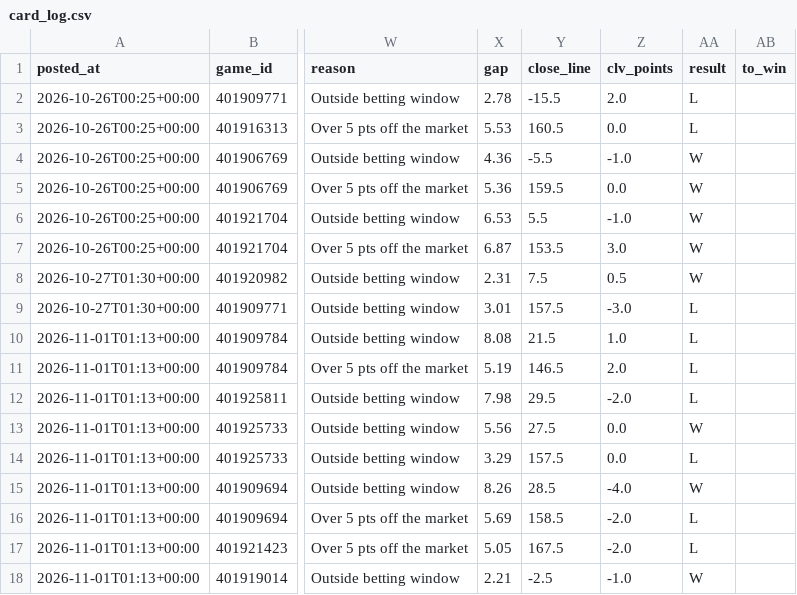
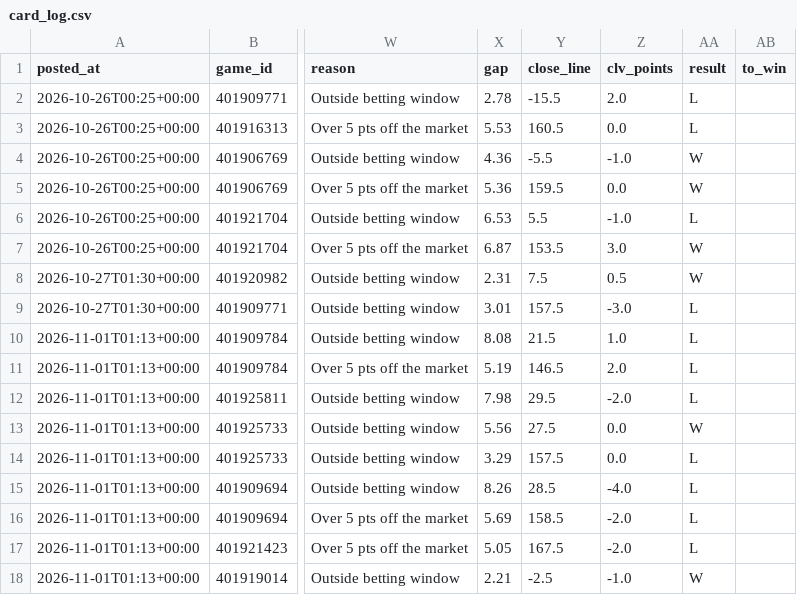
Before and after one commit to patjennings96-ctrl/ncaab-edge-board, a CSV file: data/history/card_log.csv, drawn as a sheet; only a part is shown, gaps mark what is left out; the diff names each change by its address in the sheet, - before the commit and + after, or states it on an @@ line.

```diff
--- a/data/history/card_log.csv
+++ b/data/history/card_log.csv
-AA6 (result): W
+AA6 (result): L
-AA15 (result): W
+AA15 (result): L
```
Also changed, not shown: data/history/cal_log.csv, 7 other files.
